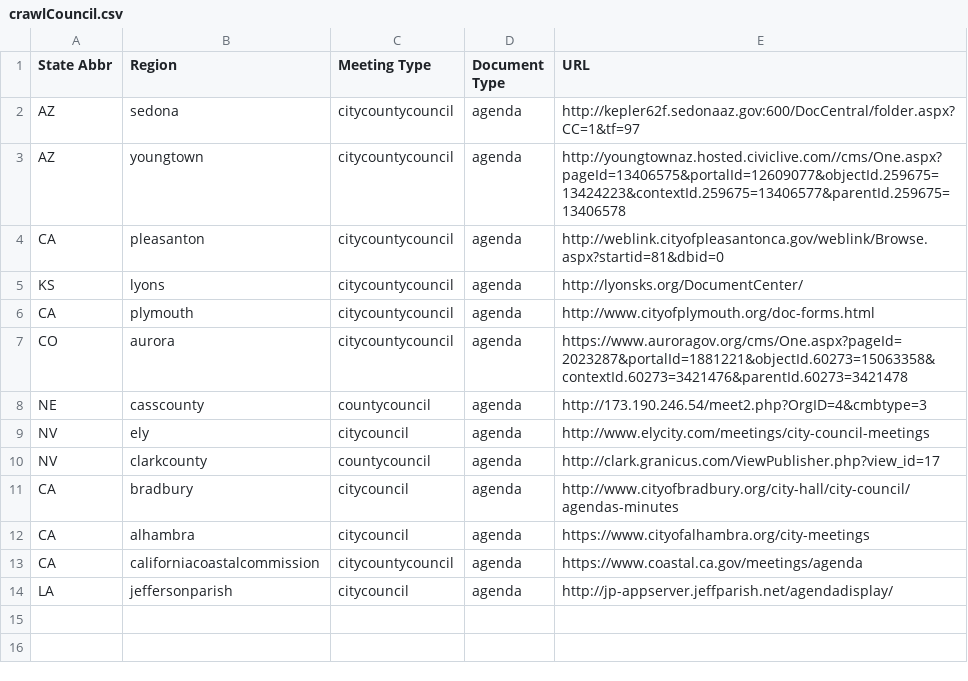
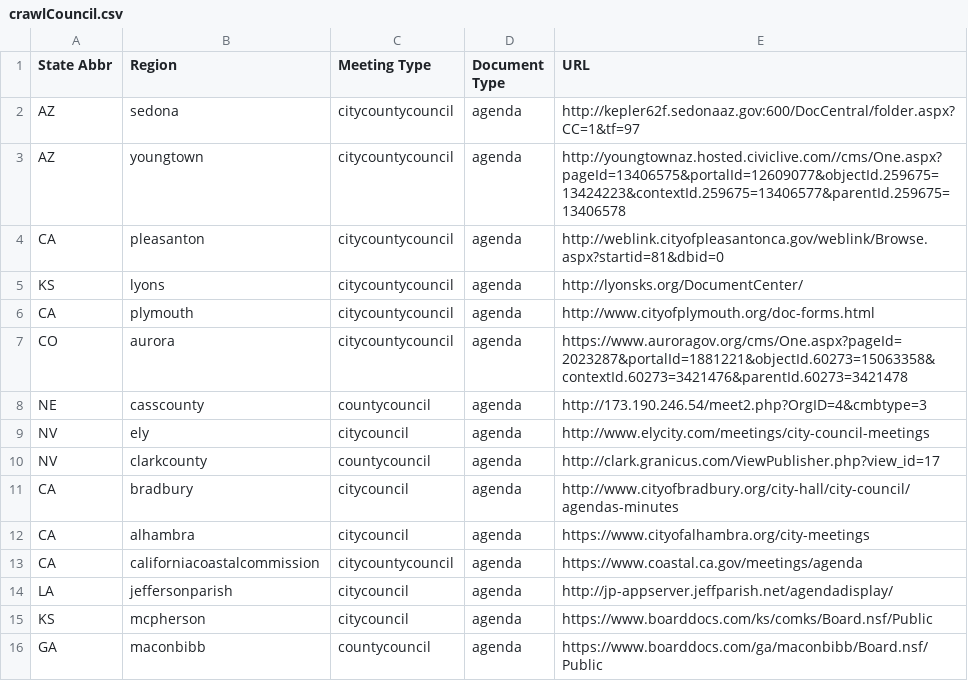
Before and after one commit to agendadiscovery/seleniumtester, a CSV file: src/main/resources/csv/crawlCouncil.csv, drawn as a sheet.

Commit message:
Macon Bibb County GA selenium script works.  Pulls HTML/Text into doc.text.  Gets most recent 7 documents

```diff
--- a/src/main/resources/csv/crawlCouncil.csv
+++ b/src/main/resources/csv/crawlCouncil.csv
@@ -14 +14,3 @@ CA,californiacoastalcommission,citycountycouncil,agenda,https://www.coastal.ca.g
 LA,jeffersonparish,citycouncil,agenda,http://jp-appserver.jeffparish.net/agendadisplay/
+KS,mcpherson,citycouncil,agenda,https://www.boarddocs.com/ks/comks/Board.nsf/Public
+GA,maconbibb,countycouncil,agenda,https://www.boarddocs.com/ga/maconbibb/Board.nsf/Public
```
Also changed, not shown: out/production/resources/csv/crawlCouncil.csv, 11 other files.
